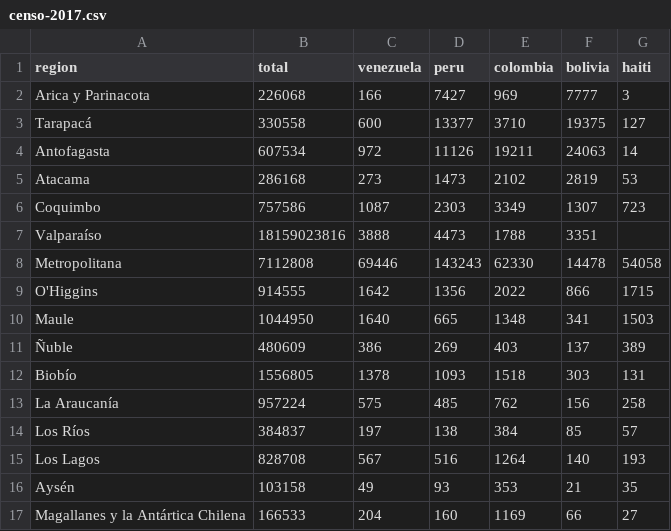
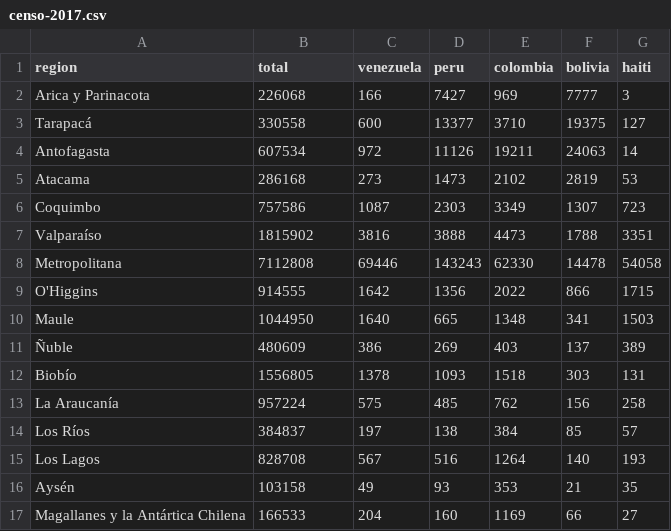
Before and after one commit to profesorfaco/UCH-2019-2-DGP502-DGP602, a CSV file: sesion-03/data/censo-2017.csv, drawn as a sheet.

Commit message:
Update censo-2017.csv

```diff
--- a/sesion-03/data/censo-2017.csv
+++ b/sesion-03/data/censo-2017.csv
@@ -6,3 +6,3 @@ Atacama,286168,273,1473,2102,2819,53
 Coquimbo,757586,1087,2303,3349,1307,723
-Valparaíso,18159023816,3888,4473,1788,3351
+Valparaíso,1815902,3816,3888,4473,1788,3351
 Metropolitana,7112808,69446,143243,62330,14478,54058
```
